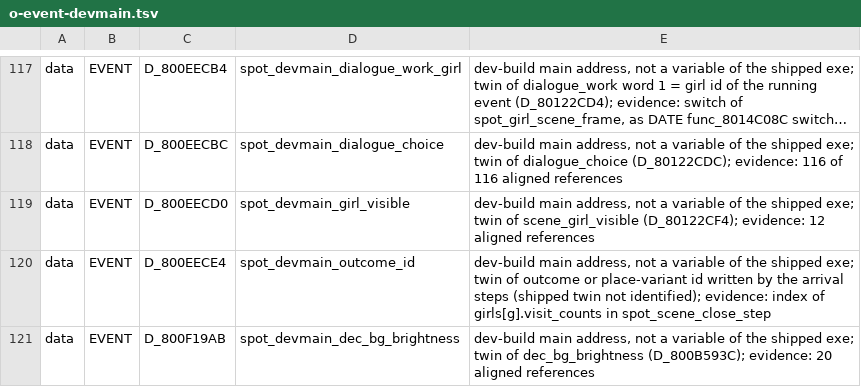
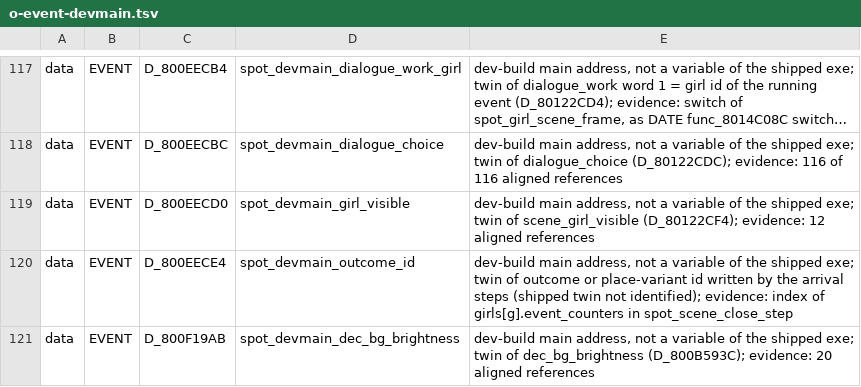
Before and after one commit to CosmicScribe64/tokimemo-ps1-decomp, a TSV file: config/renames/proposals/o-event-devmain.tsv, drawn as a sheet; only a part is shown, gaps mark what is left out; long unchanged cells end in ….

```diff
--- a/config/renames/proposals/o-event-devmain.tsv
+++ b/config/renames/proposals/o-event-devmain.tsv
@@ -119,3 +119,3 @@ data	EVENT	D_800EECBC	spot_devmain_dialogue_choice	dev-build main address, not a
 data	EVENT	D_800EECD0	spot_devmain_girl_visible	dev-build main address, not a variable of the shipped exe; twin of scene_girl_visible (D_80122CF4); evidence: 12 aligned references
-data	EVENT	D_800EECE4	spot_devmain_outcome_id	dev-build main address, not a variable of the shipped exe; twin of outcome or place-variant id written by the arrival steps (shipped twin not identified); evidence: index of girls[g].visit_counts in spot_scene_close_step
+data	EVENT	D_800EECE4	spot_devmain_outcome_id	dev-build main address, not a variable of the shipped exe; twin of outcome or place-variant id written by the arrival steps (shipped twin not identified); evidence: index of girls[g].event_counters in spot_scene_close_step
 data	EVENT	D_800F19AB	spot_devmain_dec_bg_brightness	dev-build main address, not a variable of the shipped exe; twin of dec_bg_brightness (D_800B593C); evidence: 20 aligned references
```
Also changed, not shown: 4 other files.
